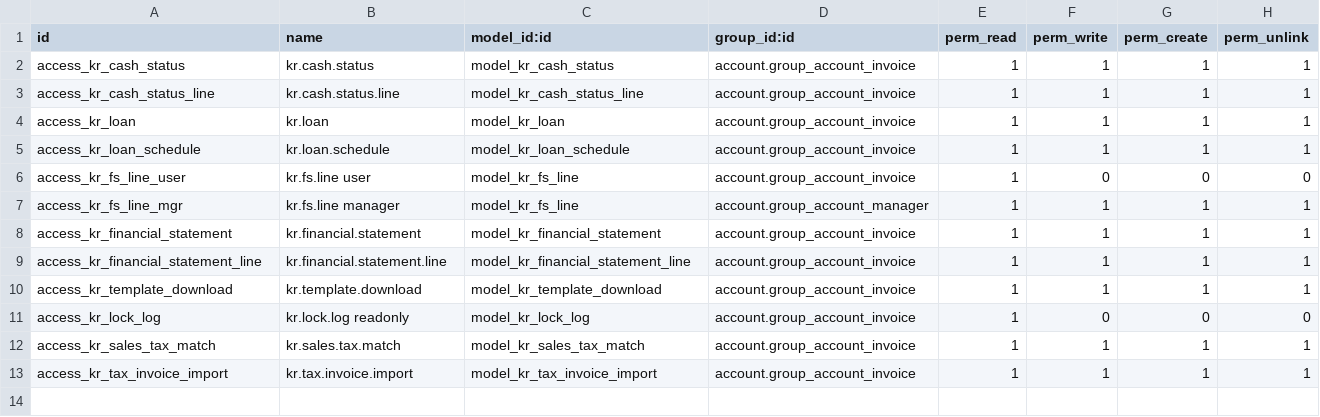
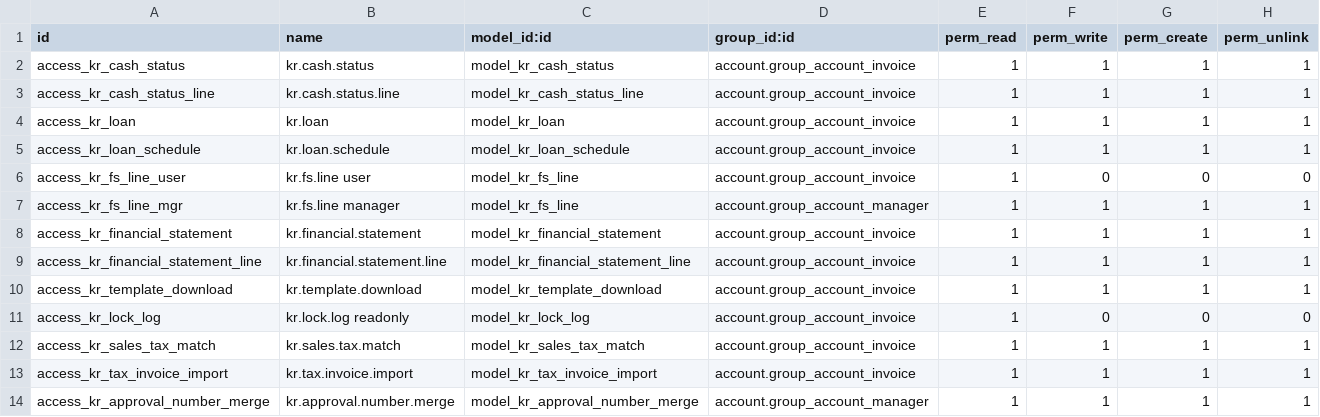
Before and after one commit to wilcoco/odoo, a CSV file: addons_custom/account_kr_reports/security/ir.model.access.csv, drawn as a sheet.

```diff
--- a/addons_custom/account_kr_reports/security/ir.model.access.csv
+++ b/addons_custom/account_kr_reports/security/ir.model.access.csv
@@ -13 +13,2 @@ access_kr_sales_tax_match,kr.sales.tax.match,model_kr_sales_tax_match,account.gr
 access_kr_tax_invoice_import,kr.tax.invoice.import,model_kr_tax_invoice_import,account.group_account_invoice,1,1,1,1
+access_kr_approval_number_merge,kr.approval.number.merge,model_kr_approval_number_merge,account.group_account_manager,1,1,1,1
```
Also changed, not shown: 10 other files.
